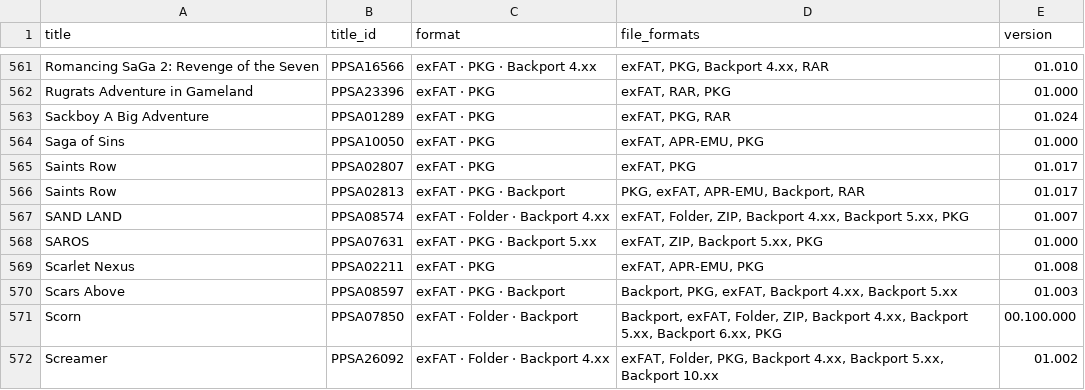
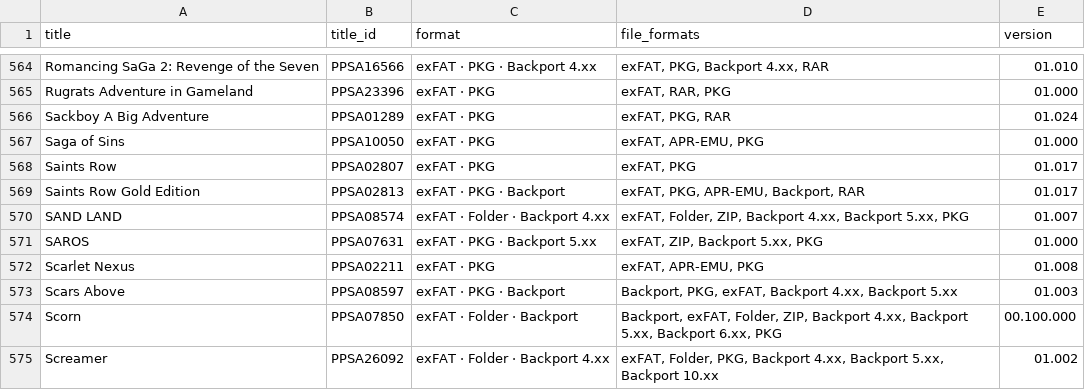
Before and after one commit to Jamzi94/dlpsgame-ps5-catalog-V2, a CSV file: games-list.csv, drawn as a sheet; only a part is shown, gaps mark what is left out; the diff covers the shown part only.

```diff
--- a/games-list.csv
+++ b/games-list.csv
@@ -565,3 +568,3 @@ Saga of Sins,PPSA10050,exFAT · PKG,"exFAT, APR-EMU, PKG",01.000
 Saints Row,PPSA02807,exFAT · PKG,"exFAT, PKG",01.017
-Saints Row,PPSA02813,exFAT · PKG · Backport,"PKG, exFAT, APR-EMU, Backport, RAR",01.017
+Saints Row Gold Edition,PPSA02813,exFAT · PKG · Backport,"exFAT, PKG, APR-EMU, Backport, RAR",01.017
 SAND LAND,PPSA08574,exFAT · Folder · Backport 4.xx,"exFAT, Folder, ZIP, Backport 4.xx, Backport 5.xx, PKG",01.007
```
Also changed, not shown: 3 added rows, 1 removed row and 6 edited cells elsewhere in this file, 6 other files.
